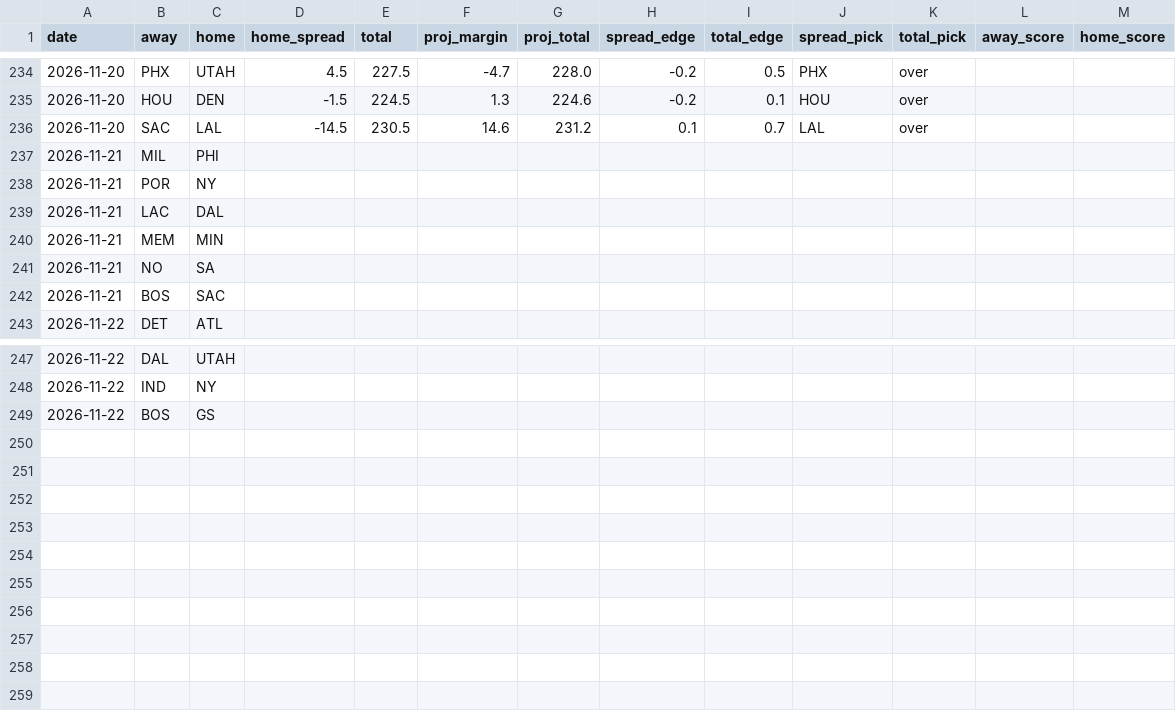
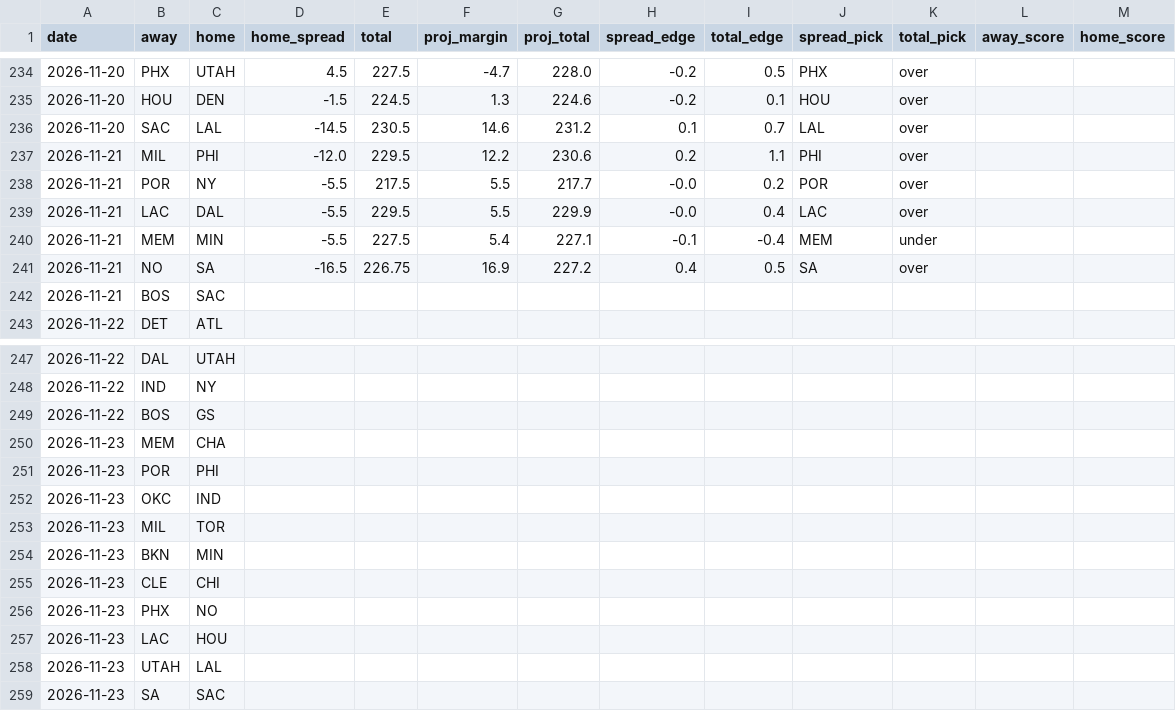
Before and after one commit to stevopotpie/courtline, a CSV file: data/predictions.csv, drawn as a sheet; only a part is shown, gaps mark what is left out.

```diff
--- a/data/predictions.csv
+++ b/data/predictions.csv
@@ -236,7 +236,7 @@ date,away,home,home_spread,total,proj_margin,proj_total,spread_edge,total_edge,s
 2026-11-20,SAC,LAL,-14.5,230.5,14.6,231.2,0.1,0.7,LAL,over,,
-2026-11-21,MIL,PHI,,,,,,,,,,
-2026-11-21,POR,NY,,,,,,,,,,
-2026-11-21,LAC,DAL,,,,,,,,,,
-2026-11-21,MEM,MIN,,,,,,,,,,
-2026-11-21,NO,SA,,,,,,,,,,
+2026-11-21,MIL,PHI,-12.0,229.5,12.2,230.6,0.2,1.1,PHI,over,,
+2026-11-21,POR,NY,-5.5,217.5,5.5,217.7,-0.0,0.2,POR,over,,
+2026-11-21,LAC,DAL,-5.5,229.5,5.5,229.9,-0.0,0.4,LAC,over,,
+2026-11-21,MEM,MIN,-5.5,227.5,5.4,227.1,-0.1,-0.4,MEM,under,,
+2026-11-21,NO,SA,-16.5,226.75,16.9,227.2,0.4,0.5,SA,over,,
 2026-11-21,BOS,SAC,,,,,,,,,,
@@ -249 +249,11 @@ date,away,home,home_spread,total,proj_margin,proj_total,spread_edge,total_edge,s
 2026-11-22,BOS,GS,,,,,,,,,,
+2026-11-23,MEM,CHA,,,,,,,,,,
+2026-11-23,POR,PHI,,,,,,,,,,
+2026-11-23,OKC,IND,,,,,,,,,,
+2026-11-23,MIL,TOR,,,,,,,,,,
+2026-11-23,BKN,MIN,,,,,,,,,,
+2026-11-23,CLE,CHI,,,,,,,,,,
+2026-11-23,PHX,NO,,,,,,,,,,
+2026-11-23,LAC,HOU,,,,,,,,,,
+2026-11-23,UTAH,LAL,,,,,,,,,,
+2026-11-23,SA,SAC,,,,,,,,,,
```
Also changed, not shown: 9 other files.
